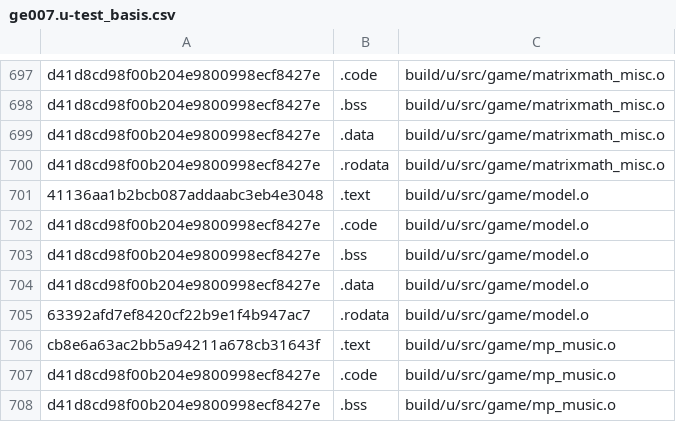
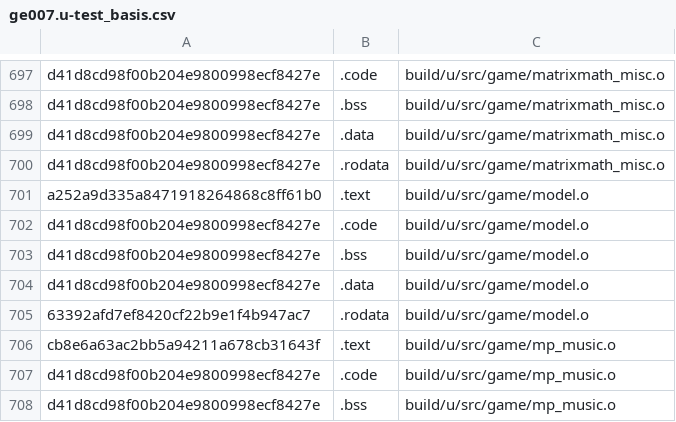
Before and after one commit to AXDOOMER/goldeneye007_decomp, a CSV file: scripts/ge007.u-test_basis.csv, drawn as a sheet; only a part is shown, gaps mark what is left out.

```diff
--- a/scripts/ge007.u-test_basis.csv
+++ b/scripts/ge007.u-test_basis.csv
@@ -700,3 +700,3 @@ d41d8cd98f00b204e9800998ecf8427e,.data,build/u/src/game/matrixmath_misc.o
 d41d8cd98f00b204e9800998ecf8427e,.rodata,build/u/src/game/matrixmath_misc.o
-41136aa1b2bcb087addaabc3eb4e3048,.text,build/u/src/game/model.o
+a252a9d335a8471918264868c8ff61b0,.text,build/u/src/game/model.o
 d41d8cd98f00b204e9800998ecf8427e,.code,build/u/src/game/model.o
```
Also changed, not shown: 12 other files.
